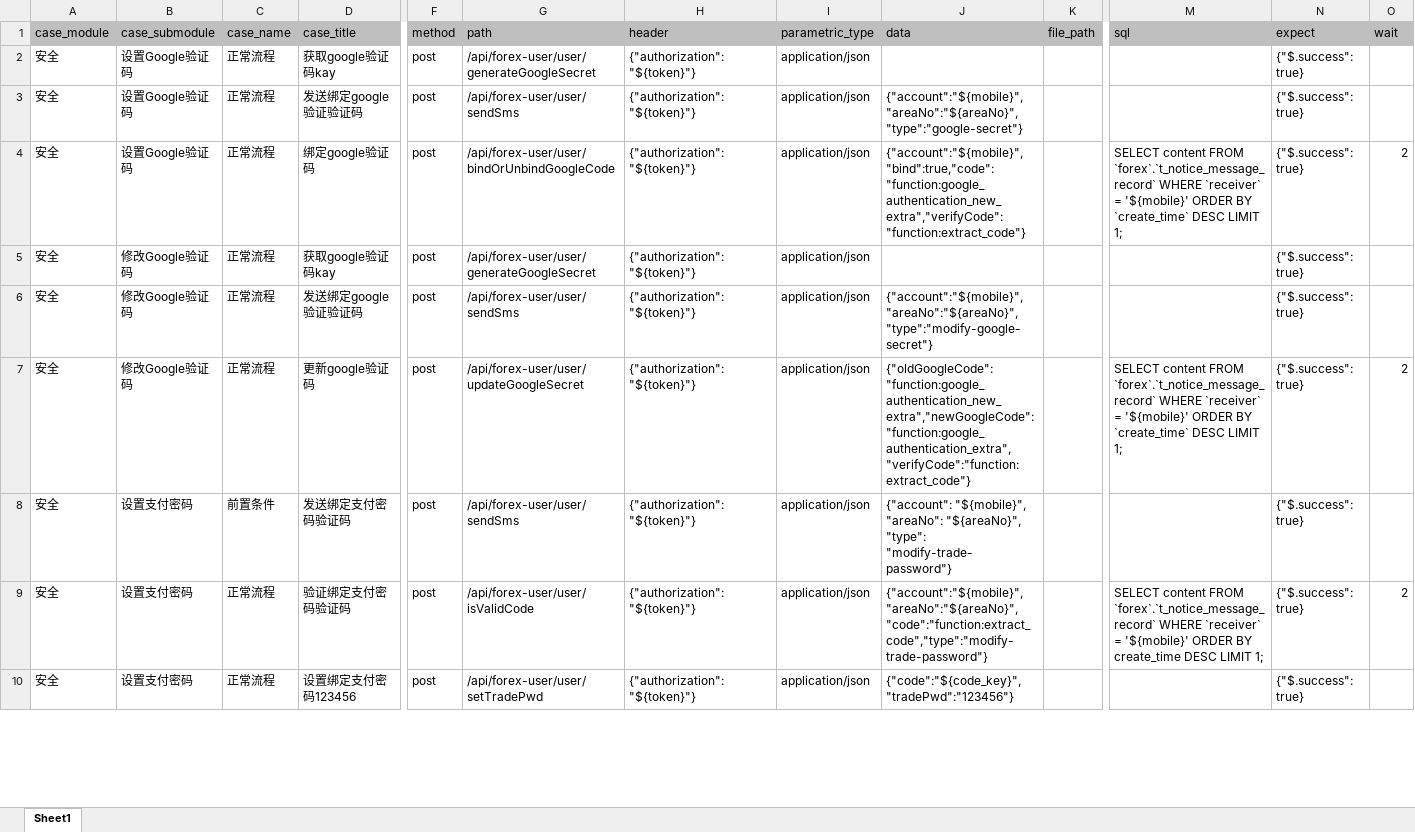
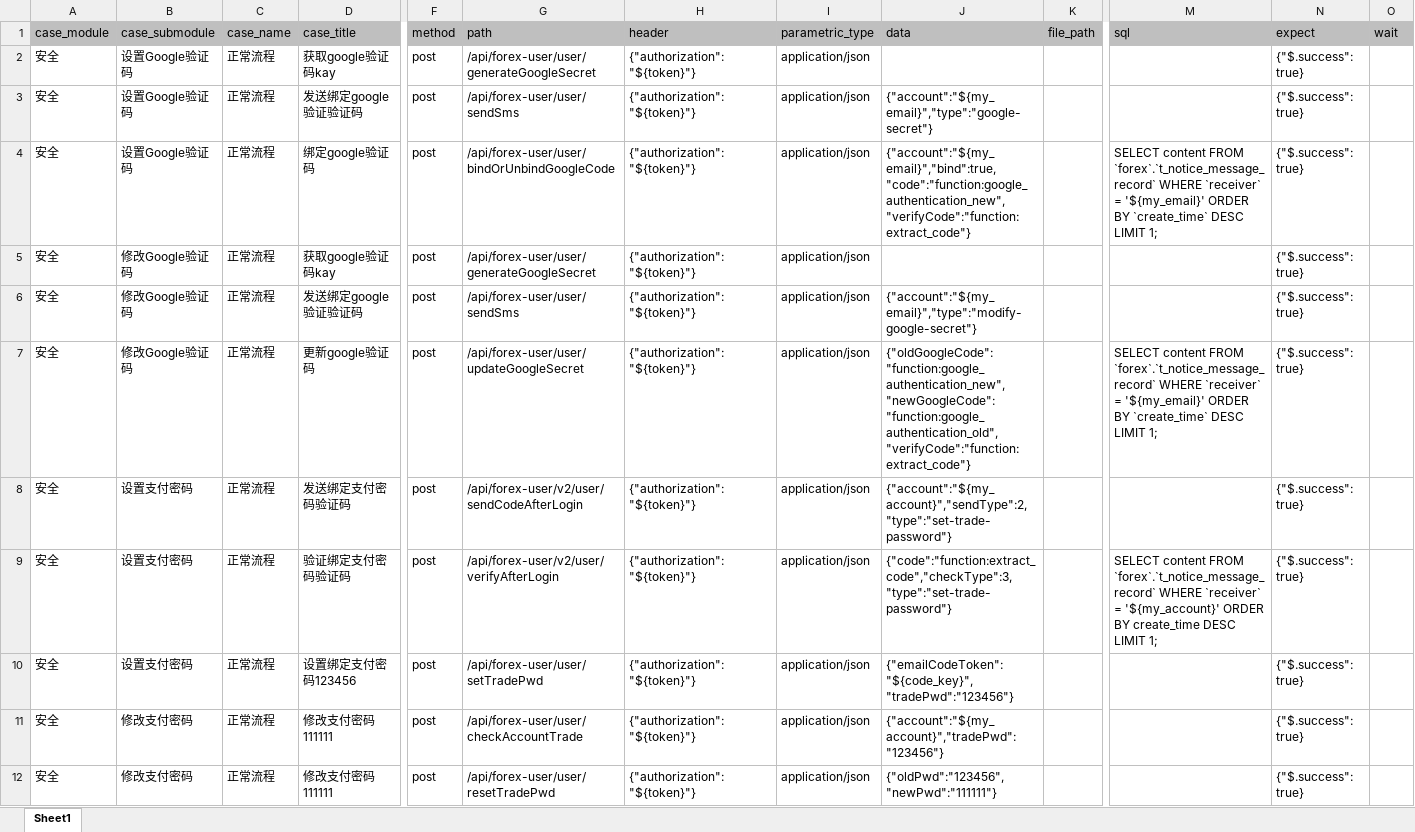
Before and after one commit to yuanshirenasdas24525/test_automation_platform, an Excel workbook: data/api_auto/uu_api/security.xlsx, sheet Sheet1, drawn as a sheet; only a part is shown, gaps mark what is left out; values as stored, in another font and other column widths than the file's, no borders; rows hold the shown columns only; the diff covers the shown part only; the diff names each change by its address in the sheet, - before the commit and + after, or states it on an @@ line.

```diff
--- a/data/api_auto/uu_api/security.xlsx (sheet Sheet1)
+++ b/data/api_auto/uu_api/security.xlsx (sheet Sheet1)
-J3 (data): {"account":"${mobile}","areaNo":"${areaNo}","type":"google-secret"}
+J3 (data): {"account":"${my_email}","type":"google-secret"}
-J4 (data): {"account":"${mobile}","bind":true,"code":"function:google_authentication_new_extra","verifyCode":"function:extract_code"}
+J4 (data): {"account":"${my_email}","bind":true,"code":"function:google_authentication_new","verifyCode":"function:extract_code"}
-M4 (sql): …`receiver` = '${mobile}' ORDER BY…
+M4 (sql): …`receiver` = '${my_email}' ORDER BY…
-O4 (wait): 2
+O4 (wait): (empty)
-J6 (data): {"account":"${mobile}","areaNo":"${areaNo}","type":"modify-google-secret"}
+J6 (data): {"account":"${my_email}","type":"modify-google-secret"}
-J7 (data): {"oldGoogleCode":"function:google_authentication_new_extra","newGoogleCode":"function:google_authentication_extra","verifyCode":"function:extract_code"}
+J7 (data): {"oldGoogleCode":"function:google_authentication_new","newGoogleCode":"function:google_authentication_old","verifyCode":"function:extract_code"}
-M7 (sql): …`receiver` = '${mobile}' ORDER BY…
+M7 (sql): …`receiver` = '${my_email}' ORDER BY…
-O7 (wait): 2
+O7 (wait): (empty)
-C8 (case_name): 前置条件
+C8 (case_name): 正常流程
-G8 (path): /api/forex-user/user/sendSms
+G8 (path): /api/forex-user/v2/user/sendCodeAfterLogin
-J8 (data): {"account": "${mobile}", "areaNo": "${areaNo}", "type": "modify-trade-password"}
+J8 (data): {"account":"${my_account}","sendType":2,"type":"set-trade-password"}
-G9 (path): /api/forex-user/user/isValidCode
+G9 (path): /api/forex-user/v2/user/verifyAfterLogin
-J9 (data): {"account":"${mobile}","areaNo":"${areaNo}","code":"function:extract_code","type":"modify-trade-password"}
+J9 (data): {"code":"function:extract_code","checkType":3,"type":"set-trade-password"}
-M9 (sql): …`receiver` = '${mobile}' ORDER BY…
+M9 (sql): …`receiver` = '${my_account}' ORDER BY…
-O9 (wait): 2
+O9 (wait): (empty)
-J10 (data): {"code":"${code_key}","tradePwd":"123456"}
+J10 (data): {"emailCodeToken":"${code_key}","tradePwd":"123456"}
+row 11: 安全 | 修改支付密码 | 正常流程 | 修改支付密码111111 | post | /api/forex-user/user/checkAccountTrade | {"authorization":"${token}"} | application/json | {"account":"${my_account}","tradePwd":"123456"} |  |  | {"$.success": true}
+row 12: 安全 | 修改支付密码 | 正常流程 | 修改支付密码111111 | post | /api/forex-user/user/resetTradePwd | {"authorization":"${token}"} | application/json | {"oldPwd":"123456","newPwd":"111111"} |  |  | {"$.success": true}
```
Also changed, not shown: 3 added rows, 5 removed rows and 4 edited cells elsewhere in this sheet, 2 other files.
